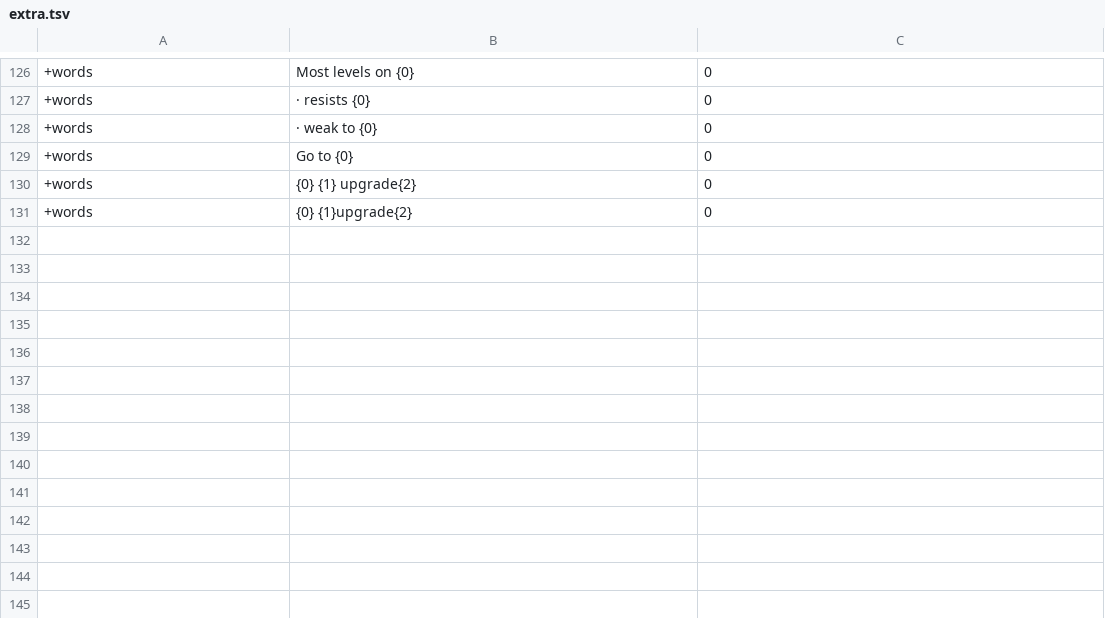
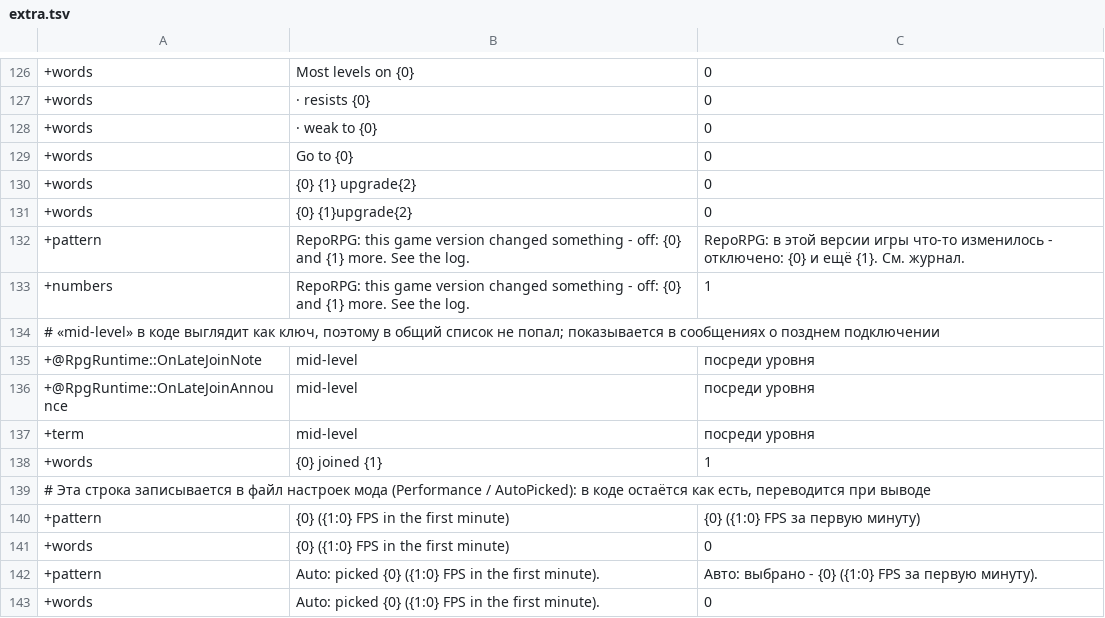
Before and after one commit to ilya-lis/RepoRPG_RU, a TSV file: translation/ru/extra.tsv, drawn as a sheet; only a part is shown, gaps mark what is left out; the diff names each change by its address in the sheet, - before the commit and + after, or states it on an @@ line.

Commit message:
Package 0.1.0: manifest, Russian README, icon, pack script, release zip; late-join and Auto-preset sentences
- mod/manifest.json, mod/README.md, mod/CHANGELOG.md, mod/icon.png (tools/icon.py), tools/pack.sh -> release/RepoRPG_RU-0.1.0.zip
- README.md of the repository
- 'mid-level' (looks like a key, so it never was a unit): scoped entries for the two late-join notices + a term
- '{0} ({1:0} FPS in the first minute)' is written to the mod's own config file: stays as written in the code, translated when drawn
- Loc: a word place (+words) takes whatever the dictionary knows, also in a short sentence ('Bob joined mid-level');
  'text).' is tried as 'text)' + '.'; a sentence's own word of three letters is enough to frame a placeholder ('... and {1} more.')
- game-check notice with 'and N more'; tests/drawn.tsv: 10 more cases

Co-authored-by: arena-agent <297053741+arena-agent@users.noreply.github.com>

```diff
--- a/translation/ru/extra.tsv
+++ b/translation/ru/extra.tsv
+row 132: +pattern | RepoRPG: this game version changed something - off: {0} and {1} more. See the log. | RepoRPG: в этой версии игры что-то изменилось - отключено: {0} и ещё {1}. См. журнал.
+row 133: +numbers | RepoRPG: this game version changed something - off: {0} and {1} more. See the log. | 1
+row 134: # «mid-level» в коде выглядит как ключ, поэтому в общий список не попал; показывается в сообщениях о позднем подключении
+row 135: +@RpgRuntime::OnLateJoinNote | mid-level | посреди уровня
+row 136: +@RpgRuntime::OnLateJoinAnnounce | mid-level | посреди уровня
+row 137: +term | mid-level | посреди уровня
+row 138: +words | {0} joined {1} | 1
+row 139: # Эта строка записывается в файл настроек мода (Performance / AutoPicked): в коде остаётся как есть, переводится при выводе
+row 140: +pattern | {0} ({1:0} FPS in the first minute) | {0} ({1:0} FPS за первую минуту)
+row 141: +words | {0} ({1:0} FPS in the first minute) | 0
+row 142: +pattern | Auto: picked {0} ({1:0} FPS in the first minute). | Авто: выбрано - {0} ({1:0} FPS за первую минуту).
+row 143: +words | Auto: picked {0} ({1:0} FPS in the first minute). | 0
```
Also changed, not shown: translation/ru/part13.tsv, 11 other files.
